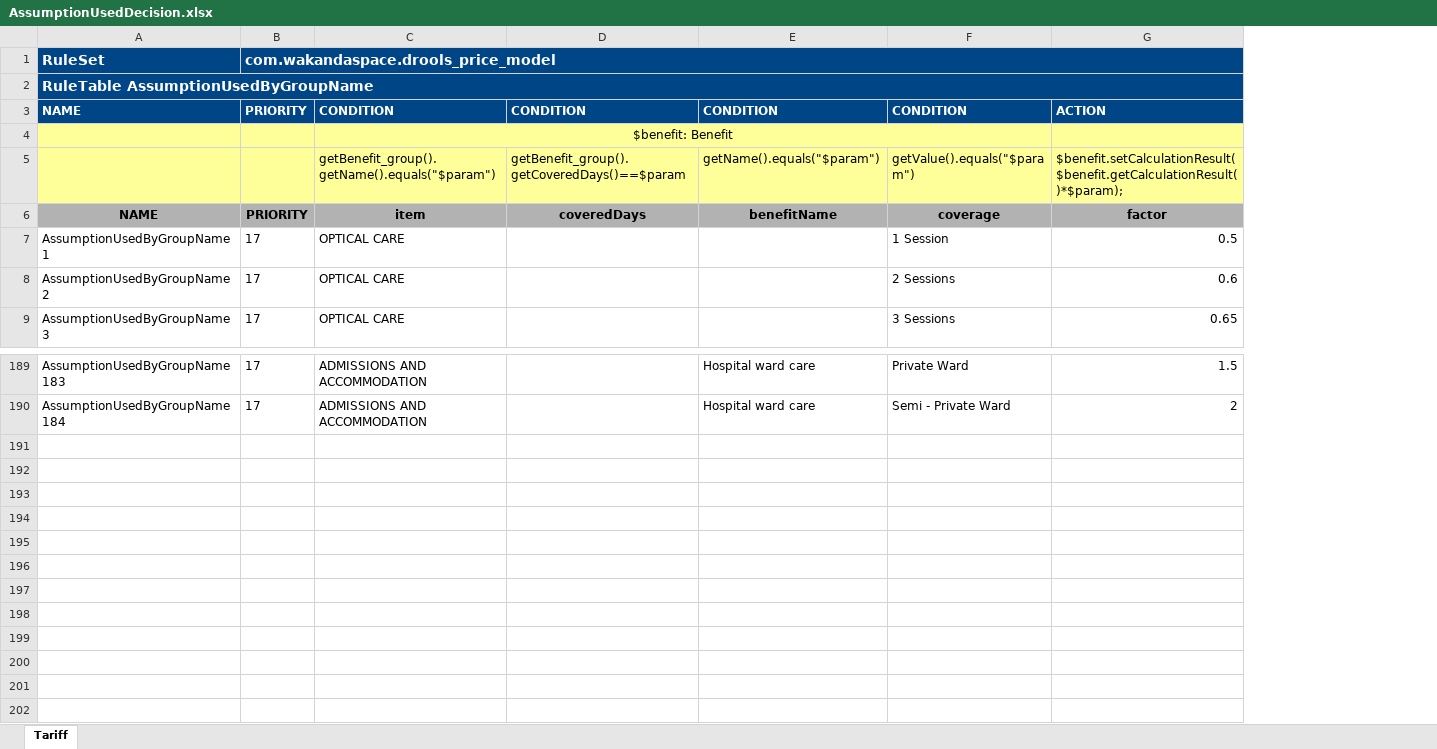
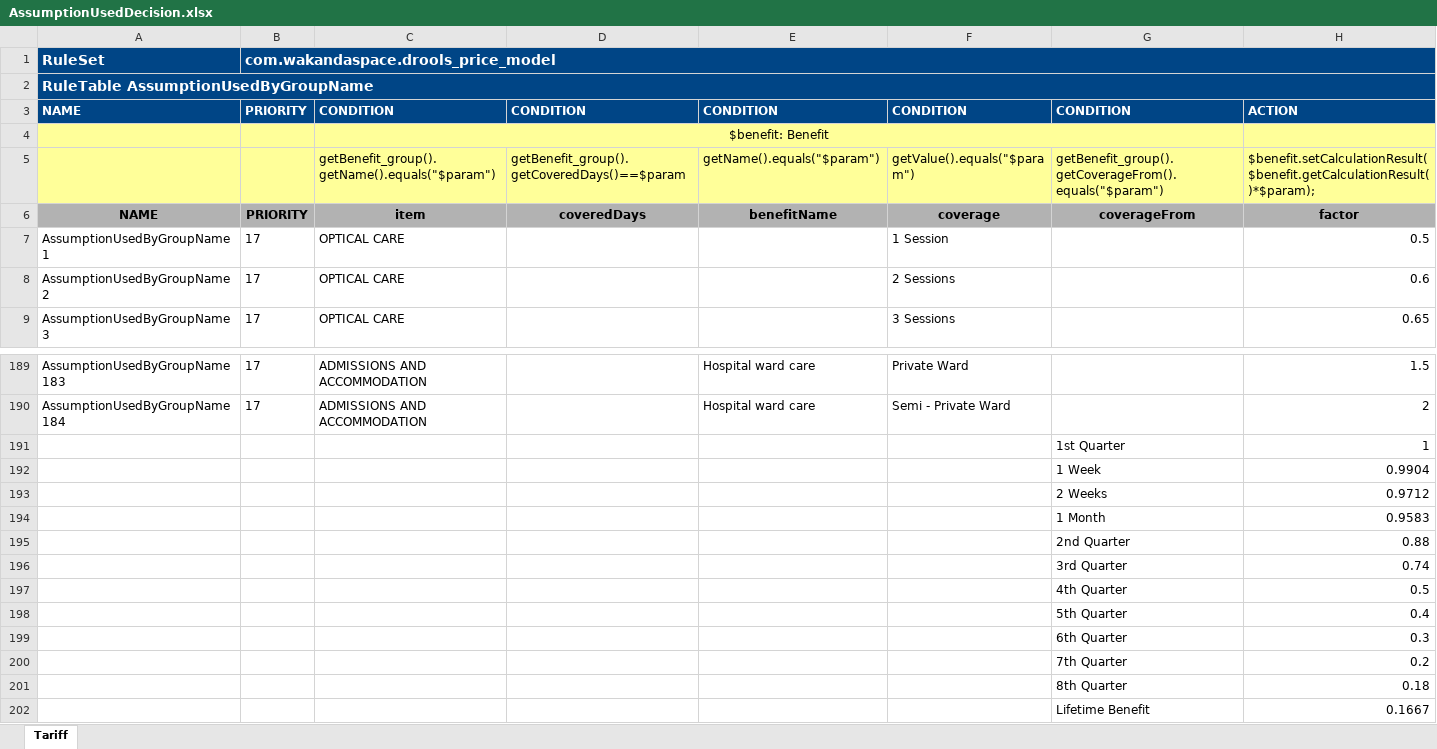
Before and after one commit to Satadl/drools-price-model, an Excel workbook: src/main/resources/com/wakandaspace/drools_price_model/AssumptionUsedDecision.xlsx, sheet Tariff, drawn as a sheet; only a part is shown, gaps mark what is left out; values as stored, in another font and other column widths than the file's, no borders; the diff names each change by its address in the sheet, - before the commit and + after, or states it on an @@ line.

Commit message:
Uploaded 05-May-2021 13:32:11 {/src/main/resources/com/wakandaspace/drools_price_model/AssumptionUsedDecision.xlsx}

```diff
--- a/src/main/resources/com/wakandaspace/drools_price_model/AssumptionUsedDecision.xlsx (sheet Tariff)
+++ b/src/main/resources/com/wakandaspace/drools_price_model/AssumptionUsedDecision.xlsx (sheet Tariff)
+column G, rows 3-6: CONDITION |  | getBenefit_group().getCoverageFrom().equals("$param") | coverageFrom
+row 191:  |  |  |  |  |  | 1st Quarter | 1
+row 192:  |  |  |  |  |  | 1 Week | 0.9904
+row 193:  |  |  |  |  |  | 2 Weeks | 0.9712
+row 194:  |  |  |  |  |  | 1 Month | 0.9583
+row 195:  |  |  |  |  |  | 2nd Quarter | 0.88
+row 196:  |  |  |  |  |  | 3rd Quarter | 0.74
+row 197:  |  |  |  |  |  | 4th Quarter | 0.5
+row 198:  |  |  |  |  |  | 5th Quarter | 0.4
+row 199:  |  |  |  |  |  | 6th Quarter | 0.3
+row 200:  |  |  |  |  |  | 7th Quarter | 0.2
+row 201:  |  |  |  |  |  | 8th Quarter | 0.18
+row 202:  |  |  |  |  |  | Lifetime Benefit | 0.1667
```
